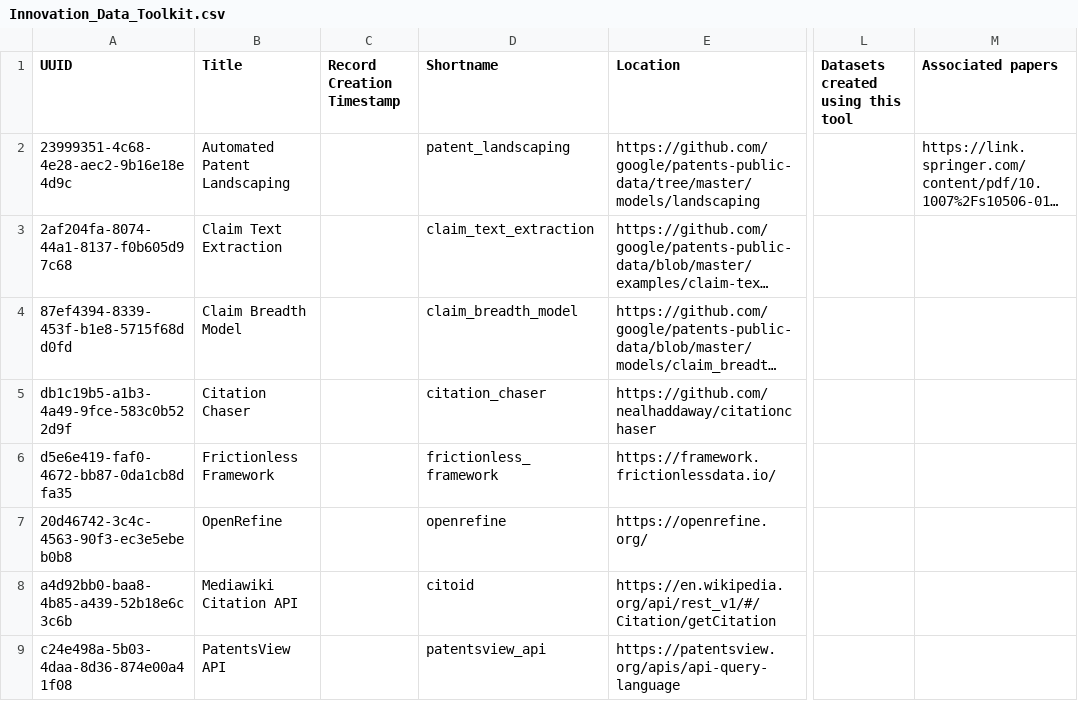
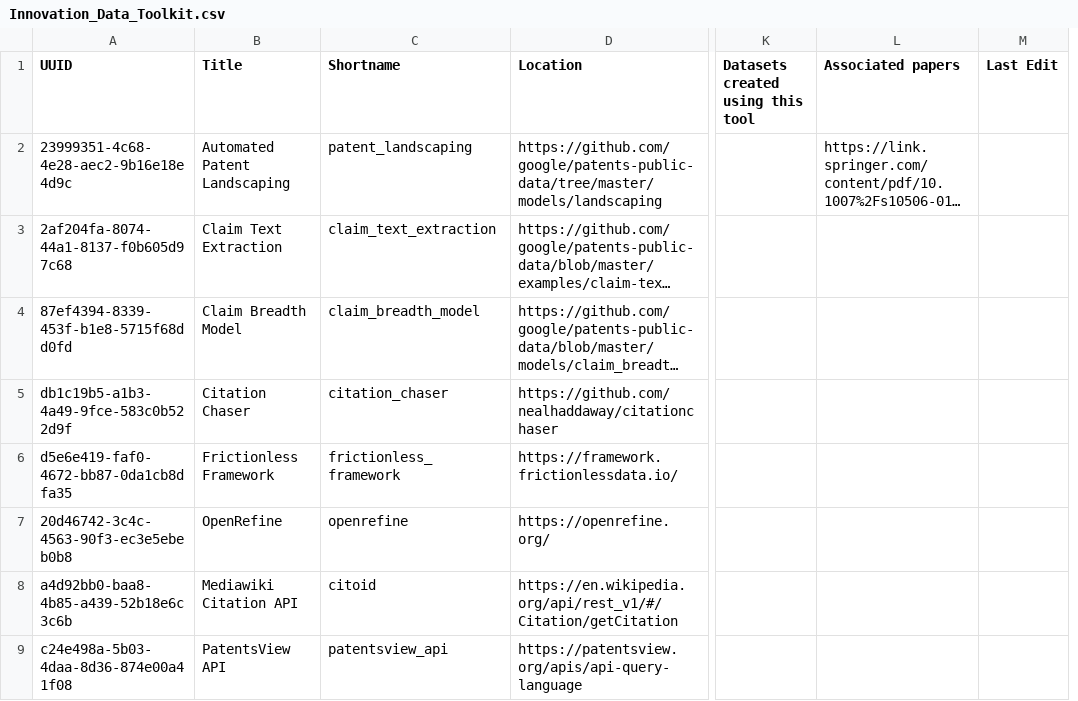
Before and after one commit to Innovation-Information-Initiative/Open-Innovation-Dataset-Index, a CSV file: index_archive/Innovation_Data_Toolkit.csv, drawn as a sheet; only a part is shown, gaps mark what is left out; long unchanged cells end in …; removed rows and columns are numbered as before the commit, all else as after; the diff covers the shown part only; the diff names each change by its address in the sheet, - before the commit and + after, or states it on an @@ line.

```diff
--- a/index_archive/Innovation_Data_Toolkit.csv
+++ b/index_archive/Innovation_Data_Toolkit.csv
-column C (Record Creation Timestamp), empty
+column M (Last Edit), empty
```
Also changed, not shown: 1 added row and 6 edited cells elsewhere in this file, index_archive/Open_Innovation_Datasets.csv, 3 other files.
